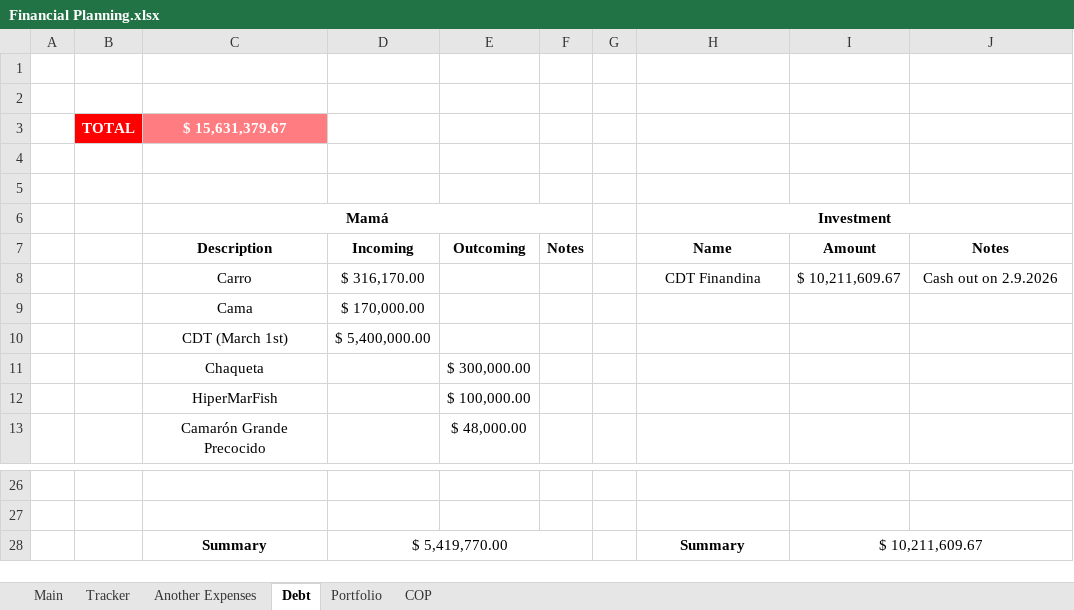
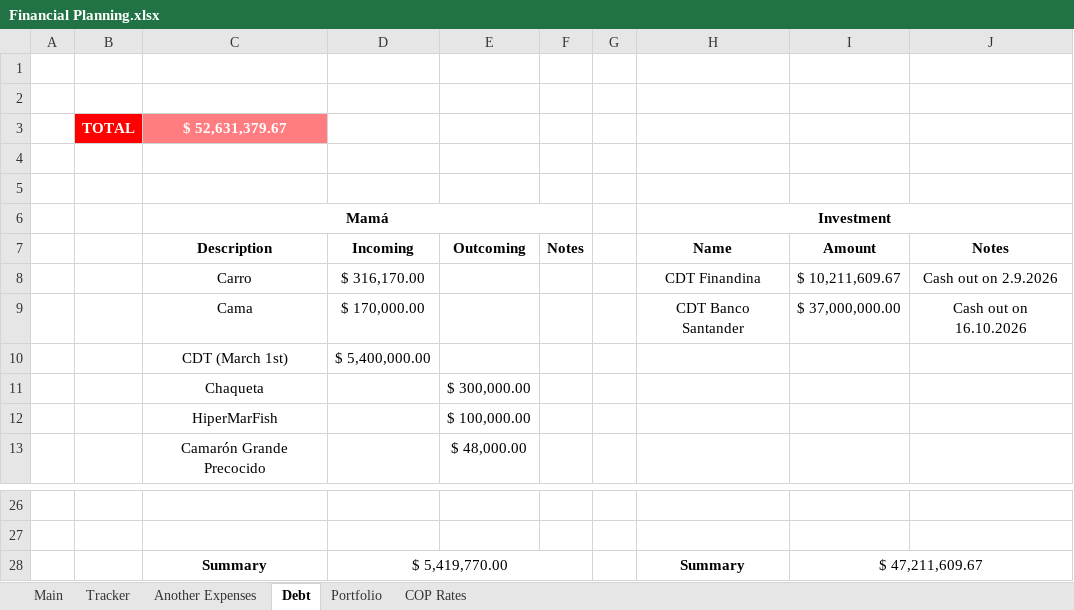
Before and after one commit to dlozanob/My-Notes, an Excel workbook: Management/Financial Planning.xlsx, sheet Debt, drawn as a sheet; only a part is shown, gaps mark what is left out; values as stored, in another font and other column widths than the file's, no borders; table styles not drawn; 1 other sheet too large or unreadable and not compared; removed rows and columns are numbered as before the commit, all else as after; the diff names each change by its address in the sheet, - before the commit and + after, or states it on an @@ line.

```diff
--- a/Management/Financial Planning.xlsx (sheet Debt)
+++ b/Management/Financial Planning.xlsx (sheet Debt)
-sheet tab: COP
+sheet tab: COP Rates
-C3: $ 15,631,379.67
+C3: $ 52,631,379.67
-row 9:  |  | Cama | $ 170,000.00
+row 9:  |  | Cama | $ 170,000.00 |  |  |  | CDT Banco Santander | $ 37,000,000.00 | Cash out on 16.10.2026
-I28: $ 10,211,609.67
+I28: $ 47,211,609.67
```
Also changed, not shown: sheet COP Rates, sheet Portfolio, sheet Another Expenses, formulas that keep their value, charts or pictures, 1 other file.
